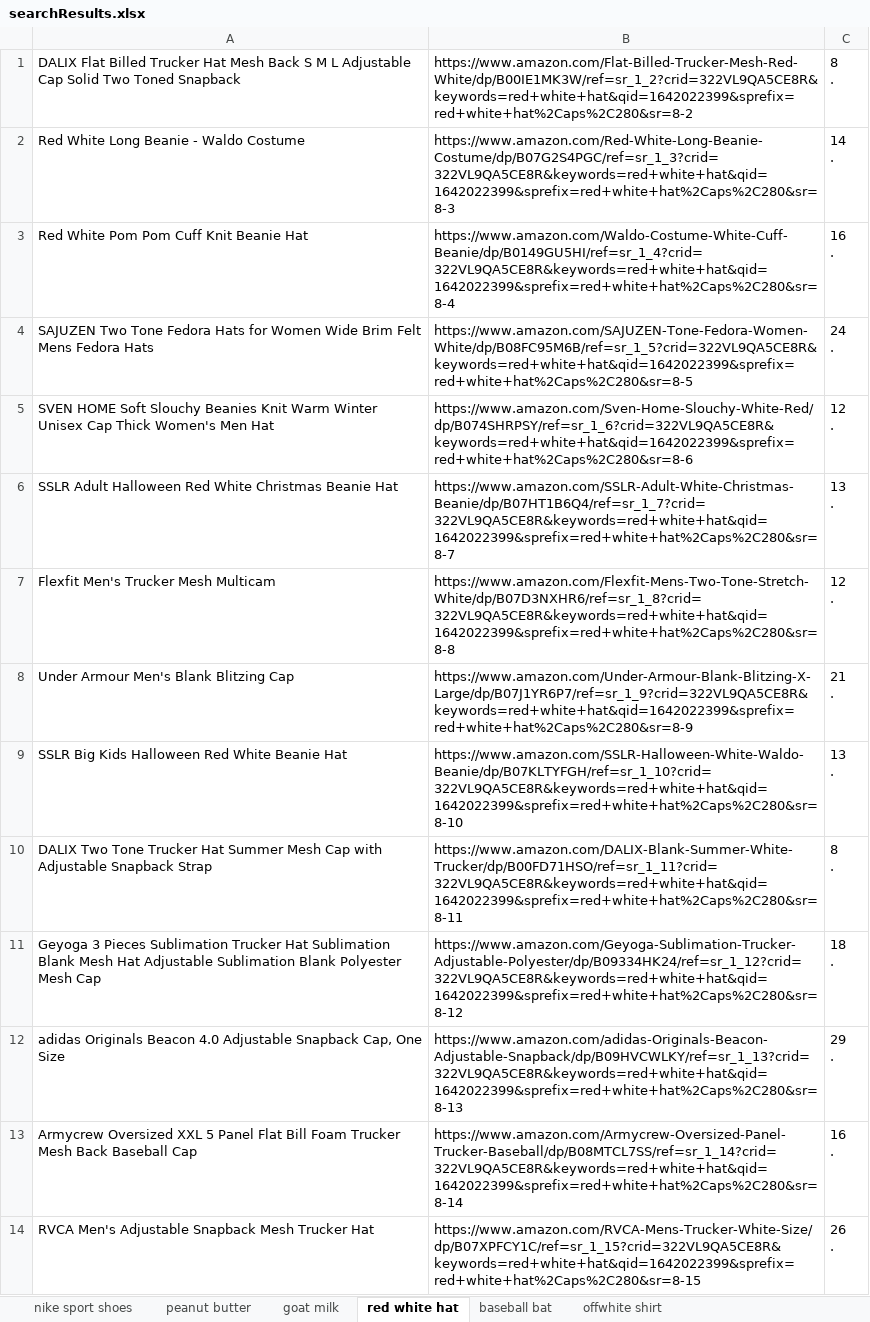
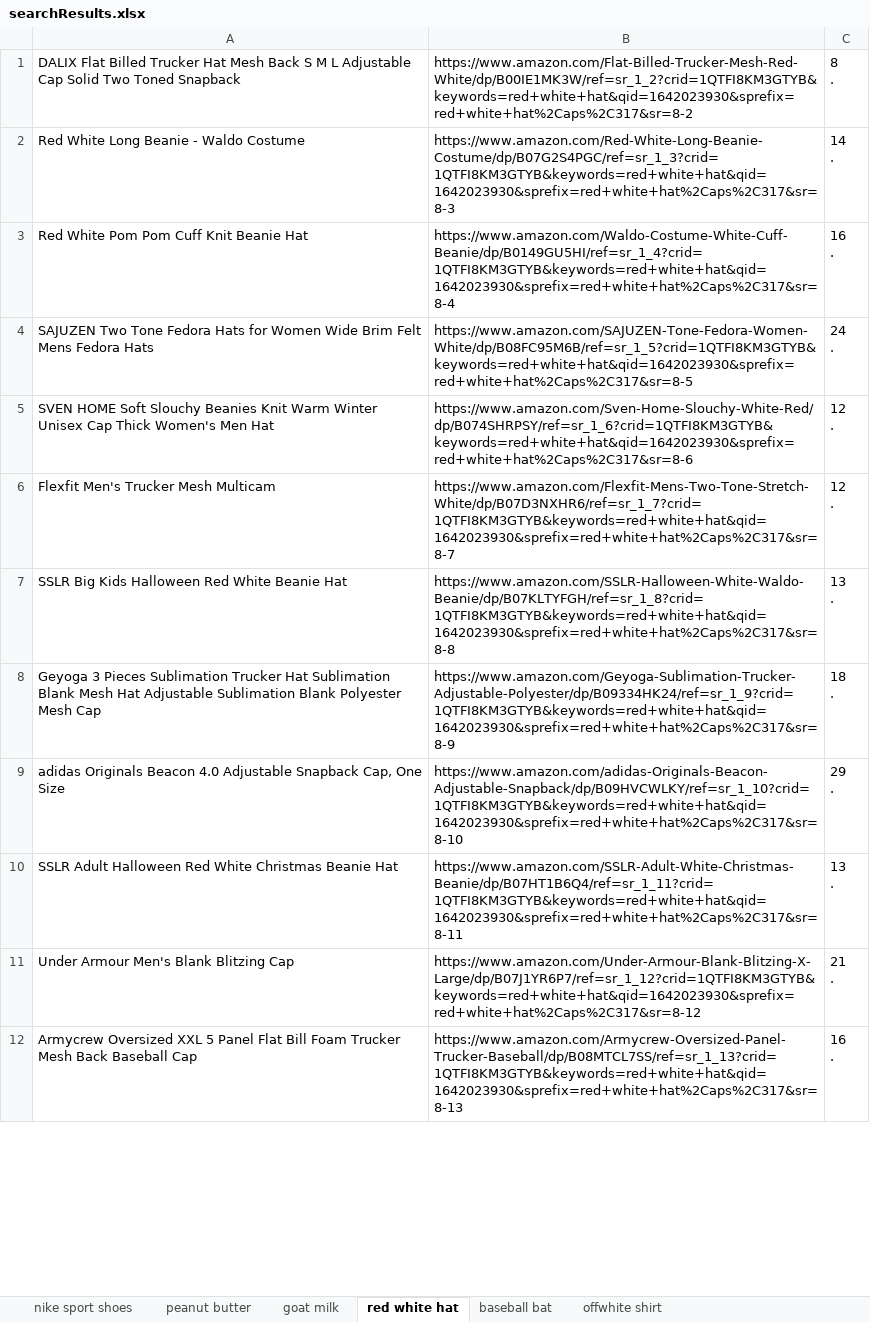
Before and after one commit to Dragos25/ProjectRPA, an Excel workbook: data/searchResults.xlsx, sheet red white hat, drawn as a sheet; only a part is shown; values as stored, in another font and other column widths than the file's, no borders; removed rows and columns are numbered as before the commit, all else as after; ↵ is a line break in a cell; the diff covers the shown part only; the diff names each change by its address in the sheet, - before the commit and + after, or states it on an @@ line.

```diff
--- a/data/searchResults.xlsx (sheet red white hat)
+++ b/data/searchResults.xlsx (sheet red white hat)
-B1: https://www.amazon.com/Flat-Billed-Trucker-Mesh-Red-White/dp/B00IE1MK3W/ref=sr_1_2?crid=322VL9QA5CE8R&keywords=red+white+hat&qid=1642022399&sprefix=red+white+hat%2Caps%2C280&sr=8-2
+B1: https://www.amazon.com/Flat-Billed-Trucker-Mesh-Red-White/dp/B00IE1MK3W/ref=sr_1_2?crid=1QTFI8KM3GTYB&keywords=red+white+hat&qid=1642023930&sprefix=red+white+hat%2Caps%2C317&sr=8-2
-B2: https://www.amazon.com/Red-White-Long-Beanie-Costume/dp/B07G2S4PGC/ref=sr_1_3?crid=322VL9QA5CE8R&keywords=red+white+hat&qid=1642022399&sprefix=red+white+hat%2Caps%2C280&sr=8-3
+B2: https://www.amazon.com/Red-White-Long-Beanie-Costume/dp/B07G2S4PGC/ref=sr_1_3?crid=1QTFI8KM3GTYB&keywords=red+white+hat&qid=1642023930&sprefix=red+white+hat%2Caps%2C317&sr=8-3
-B3: https://www.amazon.com/Waldo-Costume-White-Cuff-Beanie/dp/B0149GU5HI/ref=sr_1_4?crid=322VL9QA5CE8R&keywords=red+white+hat&qid=1642022399&sprefix=red+white+hat%2Caps%2C280&sr=8-4
+B3: https://www.amazon.com/Waldo-Costume-White-Cuff-Beanie/dp/B0149GU5HI/ref=sr_1_4?crid=1QTFI8KM3GTYB&keywords=red+white+hat&qid=1642023930&sprefix=red+white+hat%2Caps%2C317&sr=8-4
-B4: https://www.amazon.com/SAJUZEN-Tone-Fedora-Women-White/dp/B08FC95M6B/ref=sr_1_5?crid=322VL9QA5CE8R&keywords=red+white+hat&qid=1642022399&sprefix=red+white+hat%2Caps%2C280&sr=8-5
+B4: https://www.amazon.com/SAJUZEN-Tone-Fedora-Women-White/dp/B08FC95M6B/ref=sr_1_5?crid=1QTFI8KM3GTYB&keywords=red+white+hat&qid=1642023930&sprefix=red+white+hat%2Caps%2C317&sr=8-5
-B5: https://www.amazon.com/Sven-Home-Slouchy-White-Red/dp/B074SHRPSY/ref=sr_1_6?crid=322VL9QA5CE8R&keywords=red+white+hat&qid=1642022399&sprefix=red+white+hat%2Caps%2C280&sr=8-6
+B5: https://www.amazon.com/Sven-Home-Slouchy-White-Red/dp/B074SHRPSY/ref=sr_1_6?crid=1QTFI8KM3GTYB&keywords=red+white+hat&qid=1642023930&sprefix=red+white+hat%2Caps%2C317&sr=8-6
-row 6: SSLR Adult Halloween Red White Christmas Beanie Hat | https://www.amazon.com/SSLR-Adult-White-Christmas-Beanie/dp/B07HT1B6Q4/ref=sr_1_7?crid=322VL9QA5CE8R&keywords=red+white+hat&qid=1642022399&sprefix=red+white+hat%2Caps%2C280&sr=8-7 | 13 ↵ .
-B6: https://www.amazon.com/Flexfit-Mens-Two-Tone-Stretch-White/dp/B07D3NXHR6/ref=sr_1_8?crid=322VL9QA5CE8R&keywords=red+white+hat&qid=1642022399&sprefix=red+white+hat%2Caps%2C280&sr=8-8
+B6: https://www.amazon.com/Flexfit-Mens-Two-Tone-Stretch-White/dp/B07D3NXHR6/ref=sr_1_7?crid=1QTFI8KM3GTYB&keywords=red+white+hat&qid=1642023930&sprefix=red+white+hat%2Caps%2C317&sr=8-7
-row 8: Under Armour Men's Blank Blitzing Cap | https://www.amazon.com/Under-Armour-Blank-Blitzing-X-Large/dp/B07J1YR6P7/ref=sr_1_9?crid=322VL9QA5CE8R&keywords=red+white+hat&qid=1642022399&sprefix=red+white+hat%2Caps%2C280&sr=8-9 | 21 ↵ .
-B7: https://www.amazon.com/SSLR-Halloween-White-Waldo-Beanie/dp/B07KLTYFGH/ref=sr_1_10?crid=322VL9QA5CE8R&keywords=red+white+hat&qid=1642022399&sprefix=red+white+hat%2Caps%2C280&sr=8-10
+B7: https://www.amazon.com/SSLR-Halloween-White-Waldo-Beanie/dp/B07KLTYFGH/ref=sr_1_8?crid=1QTFI8KM3GTYB&keywords=red+white+hat&qid=1642023930&sprefix=red+white+hat%2Caps%2C317&sr=8-8
-row 10: DALIX Two Tone Trucker Hat Summer Mesh Cap with Adjustable Snapback Strap | https://www.amazon.com/DALIX-Blank-Summer-White-Trucker/dp/B00FD71HSO/ref=sr_1_11?crid=322VL9QA5CE8R&keywords=red+white+hat&qid=1642022399&sprefix=red+white+hat%2Caps%2C280&sr=8-11 | 8 ↵ .
-B8: https://www.amazon.com/Geyoga-Sublimation-Trucker-Adjustable-Polyester/dp/B09334HK24/ref=sr_1_12?crid=322VL9QA5CE8R&keywords=red+white+hat&qid=1642022399&sprefix=red+white+hat%2Caps%2C280&sr=8-12
+B8: https://www.amazon.com/Geyoga-Sublimation-Trucker-Adjustable-Polyester/dp/B09334HK24/ref=sr_1_9?crid=1QTFI8KM3GTYB&keywords=red+white+hat&qid=1642023930&sprefix=red+white+hat%2Caps%2C317&sr=8-9
-B9: https://www.amazon.com/adidas-Originals-Beacon-Adjustable-Snapback/dp/B09HVCWLKY/ref=sr_1_13?crid=322VL9QA5CE8R&keywords=red+white+hat&qid=1642022399&sprefix=red+white+hat%2Caps%2C280&sr=8-13
+B9: https://www.amazon.com/adidas-Originals-Beacon-Adjustable-Snapback/dp/B09HVCWLKY/ref=sr_1_10?crid=1QTFI8KM3GTYB&keywords=red+white+hat&qid=1642023930&sprefix=red+white+hat%2Caps%2C317&sr=8-10
+row 10: SSLR Adult Halloween Red White Christmas Beanie Hat | https://www.amazon.com/SSLR-Adult-White-Christmas-Beanie/dp/B07HT1B6Q4/ref=sr_1_11?crid=1QTFI8KM3GTYB&keywords=red+white+hat&qid=1642023930&sprefix=red+white+hat%2Caps%2C317&sr=8-11 | 13 ↵ .
+row 11: Under Armour Men's Blank Blitzing Cap | https://www.amazon.com/Under-Armour-Blank-Blitzing-X-Large/dp/B07J1YR6P7/ref=sr_1_12?crid=1QTFI8KM3GTYB&keywords=red+white+hat&qid=1642023930&sprefix=red+white+hat%2Caps%2C317&sr=8-12 | 21 ↵ .
-B12: https://www.amazon.com/Armycrew-Oversized-Panel-Trucker-Baseball/dp/B08MTCL7SS/ref=sr_1_14?crid=322VL9QA5CE8R&keywords=red+white+hat&qid=1642022399&sprefix=red+white+hat%2Caps%2C280&sr=8-14
+B12: https://www.amazon.com/Armycrew-Oversized-Panel-Trucker-Baseball/dp/B08MTCL7SS/ref=sr_1_13?crid=1QTFI8KM3GTYB&keywords=red+white+hat&qid=1642023930&sprefix=red+white+hat%2Caps%2C317&sr=8-13
-row 14: RVCA Men's Adjustable Snapback Mesh Trucker Hat | https://www.amazon.com/RVCA-Mens-Trucker-White-Size/dp/B07XPFCY1C/ref=sr_1_15?crid=322VL9QA5CE8R&keywords=red+white+hat&qid=1642022399&sprefix=red+white+hat%2Caps%2C280&sr=8-15 | 26 ↵ .
```
Also changed, not shown: 8 added rows, 6 removed rows and 28 edited cells elsewhere in this sheet, sheet baseball bat, sheet offwhite shirt, sheet nike sport shoes, sheet goat milk, sheet peanut butter, 4 other files.
